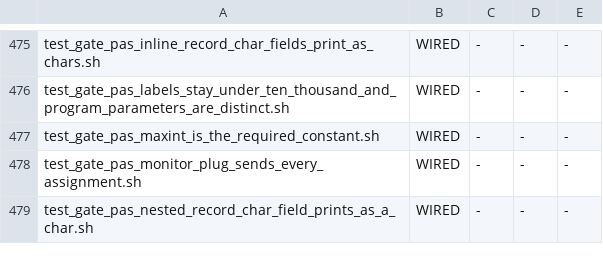
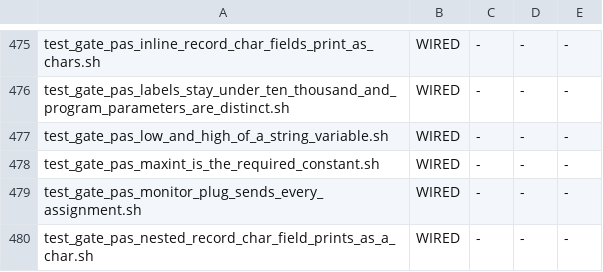
Before and after one commit to snobol4ever/SCRIP, a TSV file: scripts/gate_wiring.tsv, drawn as a sheet; only a part is shown, gaps mark what is left out; the diff names each change by its address in the sheet, - before the commit and + after, or states it on an @@ line.

Commit message:
PASCAL: low(s) and high(s) of a string variable or formal answer as fpc does -- high is Length(s) for a string, 255 for a shortstring or OpenString formal (FPC webtbs_tw14941a)
pascal.y mk_call's low/high arm asks pas_var_string_kind(name), which reads the declaration visible at the use: the scalar-var-type table's entries now carry the scope uid of their defining point, and value/var formals of a string-family type register through the new pas_formal_strtypes, so a formal or local of its own type wins over a same-named global. Kind 2 (shortstring, openstring): high 255, low 0; kind 1 (string, ansistring, widestring, unicodestring): high lowers to Length(s), low 1. New gate test_gate_pas_low_and_high_of_a_string_variable.sh (wired, adopted): 6/6 both modes, expectations cut from fpc, fails on the parent in all six arms, FAIL_ONCE bites. webtbs_tw14941a m3+m4 byte-identical to fpc -Miso. Smoke 9/9, ladder 70/70, area smoke 252/252, preflight 71/0, parser-sync green; int.pas and comp.pas emit byte-identical asm on parent and head. webtbs_tw22936 stays red (needs ZEROBASEDSTRINGS).

```diff
--- a/scripts/gate_wiring.tsv
+++ b/scripts/gate_wiring.tsv
+row 477: test_gate_pas_low_and_high_of_a_string_variable.sh | WIRED | - | - | -
```
Also changed, not shown: 5 other files.
